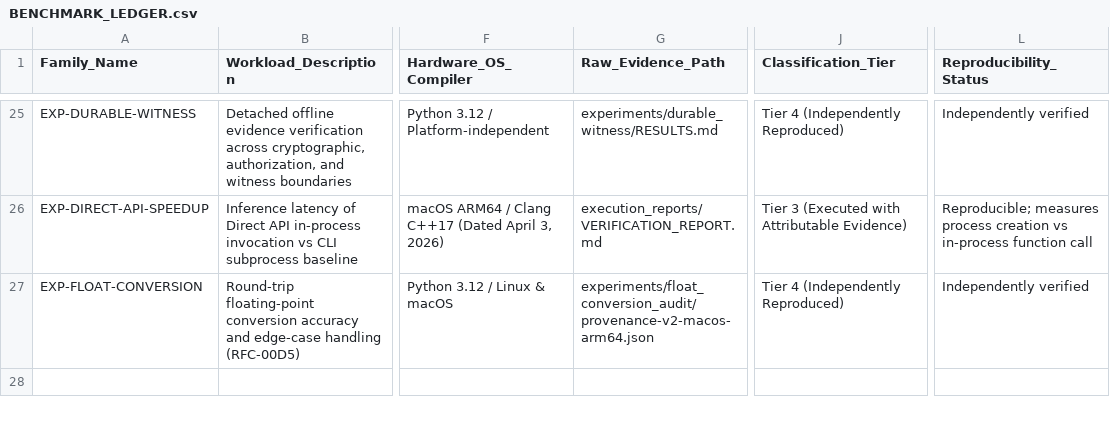
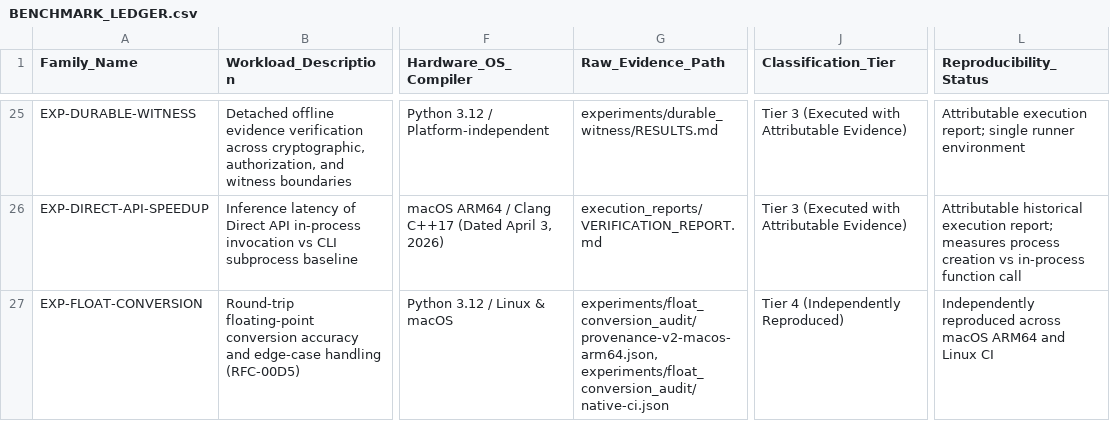
Before and after one commit to t81dev/t81-foundation, a CSV file: docs/research/baseline-assessment/BENCHMARK_LEDGER.csv, drawn as a sheet; only a part is shown, gaps mark what is left out; the diff covers the shown part only; the diff names each change by its address in the sheet, - before the commit and + after, or states it on an @@ line.

Commit message:
docs(research): address T81-BASELINE-002 review findings
- Disaggregate mathematical oracle correctness from multi-runner Tier 4 reproduction.
- Match benchmark identities and raw evidence artifacts across all 26 families.
- Reconcile RFC maturities to reflect actual code existence (79 Tested, 23 Specified).
- Verify implementation paths and CTest test references against pinned tree.
- Recompute summary counts across all deliverables.
- Explicitly state methodology limitations and classification adjudication boundaries.

```diff
--- a/docs/research/baseline-assessment/BENCHMARK_LEDGER.csv
+++ b/docs/research/baseline-assessment/BENCHMARK_LEDGER.csv
-J25 (Classification_Tier): Tier 4 (Independently Reproduced)
+J25 (Classification_Tier): Tier 3 (Executed with Attributable Evidence)
-L25 (Reproducibility_Status): Independently verified
+L25 (Reproducibility_Status): Attributable execution report; single runner environment
-L26 (Reproducibility_Status): Reproducible; measures process…
+L26 (Reproducibility_Status): Attributable historical execution report; measures process…
-G27 (Raw_Evidence_Path): experiments/float_conversion_audit/provenance-v2-macos-arm64.json
+G27 (Raw_Evidence_Path): experiments/float_conversion_audit/provenance-v2-macos-arm64.json, experiments/float_conversion_audit/native-ci.json
-L27 (Reproducibility_Status): Independently verified
+L27 (Reproducibility_Status): Independently reproduced across macOS ARM64 and Linux CI
```
Also changed, not shown: 34 edited cells elsewhere in this file, docs/research/baseline-assessment/CAPABILITY_MATRIX.csv, docs/research/baseline-assessment/RFC_MATRIX.csv, 2 other files.
